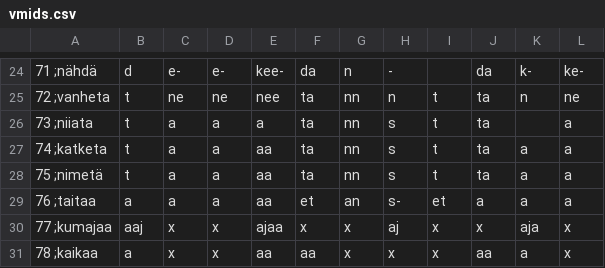
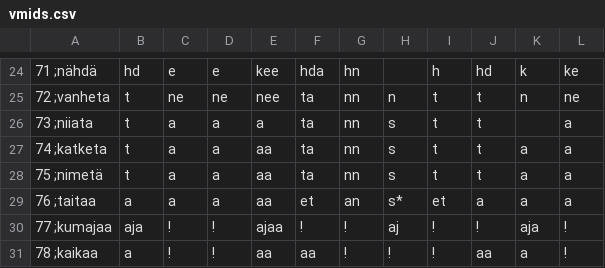
Before and after one commit to tharmo/riimit, a CSV file: copygit/vmids.csv, drawn as a sheet; only a part is shown, gaps mark what is left out; the diff covers the shown part only.

```diff
--- a/copygit/vmids.csv
+++ b/copygit/vmids.csv
@@ -24,8 +24,8 @@
-71  ;nähdä           ,d              ,e-              ,e-              ,kee-            ,da              ,n               ,-              ,                ,da              ,k-               ,ke-
-72  ;vanheta         ,t              ,ne              ,ne              ,nee             ,ta              ,nn              ,n               ,t               ,ta              ,n               ,ne
-73  ;niiata          ,t              ,a               ,a               ,a               ,ta              ,nn              ,s               ,t               ,ta              ,                ,a
-74  ;katketa         ,t              ,a               ,a               ,aa              ,ta              ,nn              ,s               ,t               ,ta              ,a               ,a
-75  ;nimetä          ,t              ,a               ,a               ,aa              ,ta              ,nn              ,s               ,t               ,ta              ,a               ,a
-76  ;taitaa          ,a              ,a               ,a               ,aa              ,et              ,an              ,s-              ,et              ,a              ,a               ,a
-77  ;kumajaa         ,aaj            ,x               ,x               ,ajaa            ,x               ,x               ,aj              ,x               ,x               ,aja             ,x
-78  ;kaikaa          ,a              ,x               ,x               ,aa              ,aa              ,x               ,x               ,x               ,aa              ,a               ,x
+71  ;nähdä           ,hd             ,e               ,e               ,kee             ,hda             ,hn              ,               ,h               ,hd             ,k               ,ke
+72  ;vanheta         ,t              ,ne              ,ne              ,nee             ,ta              ,nn              ,n               ,t               ,t              ,n               ,ne
+73  ;niiata          ,t              ,a               ,a               ,a               ,ta              ,nn              ,s               ,t               ,t              ,                ,a
+74  ;katketa         ,t              ,a               ,a               ,aa              ,ta              ,nn              ,s               ,t               ,t              ,a               ,a
+75  ;nimetä          ,t              ,a               ,a               ,aa              ,ta              ,nn              ,s               ,t               ,t              ,a               ,a
+76  ;taitaa          ,a              ,a               ,a               ,aa              ,et              ,an              ,s*              ,et              ,a              ,a               ,a
+77  ;kumajaa         ,aja            ,!               ,!               ,ajaa            ,!               ,!               ,aj              ,!               ,!               ,aja             ,!
+78  ;kaikaa          ,a              ,!               ,!               ,aa              ,aa              ,!               ,!               ,!               ,aa              ,a               ,!
```
Also changed, not shown: 32 edited cells elsewhere in this file, copygit/nmids.csv, 11 other files.
